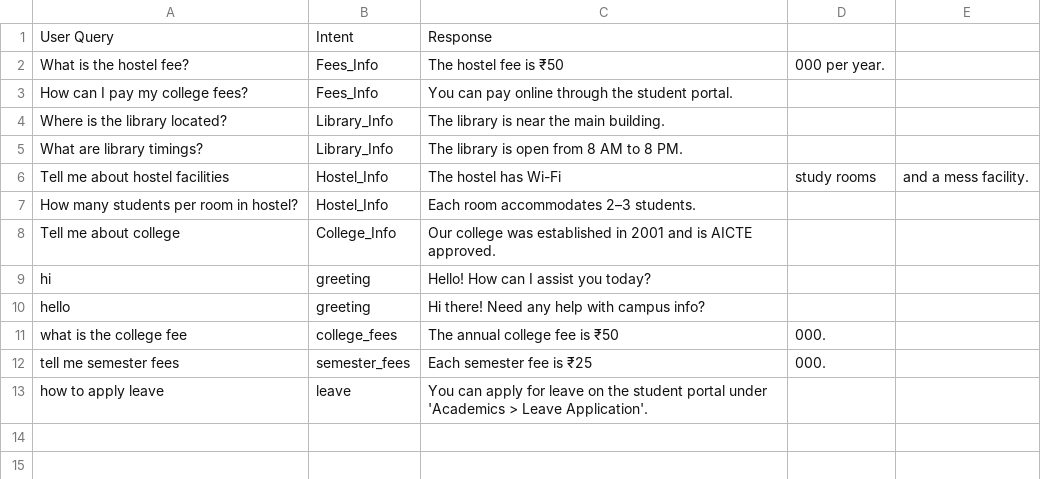
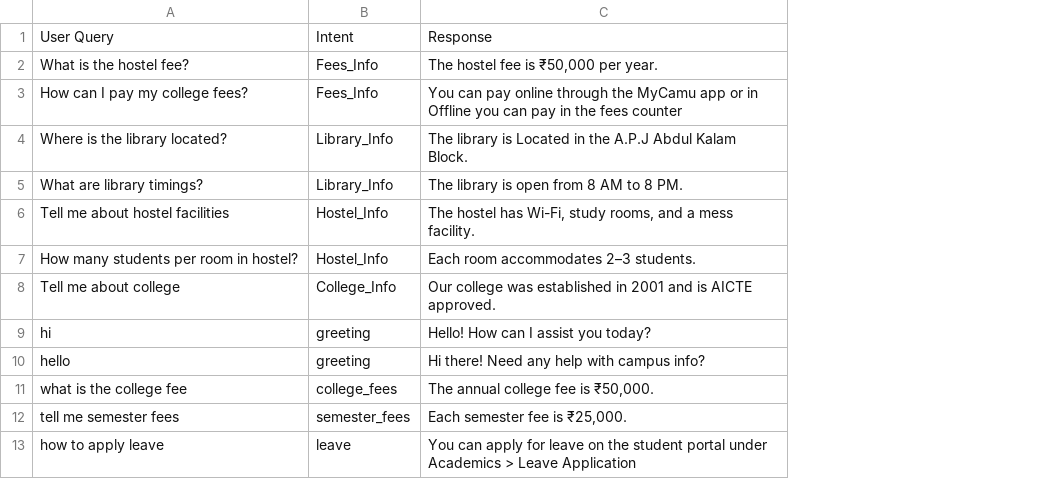
Before and after one commit to riyazmohamed353-bit/chatbot-project, a CSV file: data_set.csv, drawn as a sheet; the diff names each change by its address in the sheet, - before the commit and + after, or states it on an @@ line.

Commit message:
Updated app3.py and dataset with new Q&A

```diff
--- a/data_set.csv
+++ b/data_set.csv
-column D, rows 2-12: 000 per year. |  |  |  | study rooms |  |  |  |  | 000. | 000.
-column E, row 6: and a mess facility.
-C2: The hostel fee is ₹50
+C2: The hostel fee is ₹50,000 per year.
-C3: …through the student portal.
+C3: …through the MyCamu app or in Offline you can pay in the fees counter
-C4: …library is near the main building.
+C4: …library is Located in the A.P.J Abdul Kalam Block.
-C6: The hostel has Wi-Fi
+C6: The hostel has Wi-Fi, study rooms, and a mess facility.
-C11: The annual college fee is ₹50
+C11: The annual college fee is ₹50,000.
-C12: Each semester fee is ₹25
+C12: Each semester fee is ₹25,000.
-C13: …portal under 'Academics > Leave Application'.
+C13: …portal under Academics > Leave Application
```
Also changed, not shown: 3 other files.
